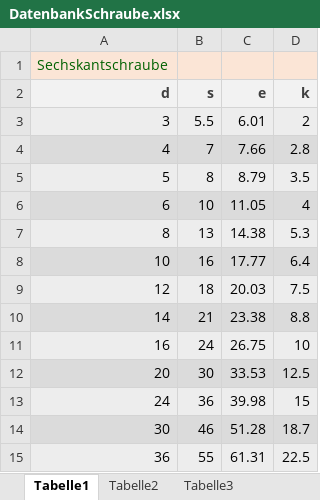
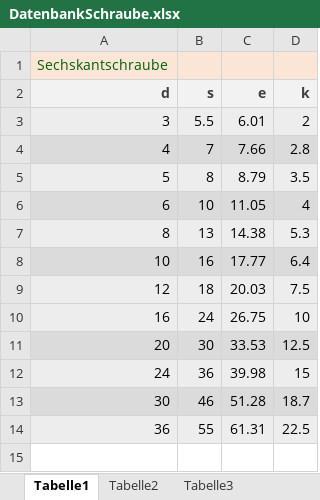
Before and after one commit to baetjer/HSP_GruppeF_Sprint1, an Excel workbook: Sprint 3/WPF-Anwendung/Sprint3WPF/Sprint3WPF/DatenbankSchraube.xlsx, sheet Tabelle1, drawn as a sheet; values as stored, in another font and other column widths than the file's, no borders; the diff names each change by its address in the sheet, - before the commit and + after, or states it on an @@ line.

Commit message:
Update DatenbankSchraube.xlsx

```diff
--- a/Sprint 3/WPF-Anwendung/Sprint3WPF/Sprint3WPF/DatenbankSchraube.xlsx (sheet Tabelle1)
+++ b/Sprint 3/WPF-Anwendung/Sprint3WPF/Sprint3WPF/DatenbankSchraube.xlsx (sheet Tabelle1)
-row 10: 14 | 21 | 23.38 | 8.8
```
